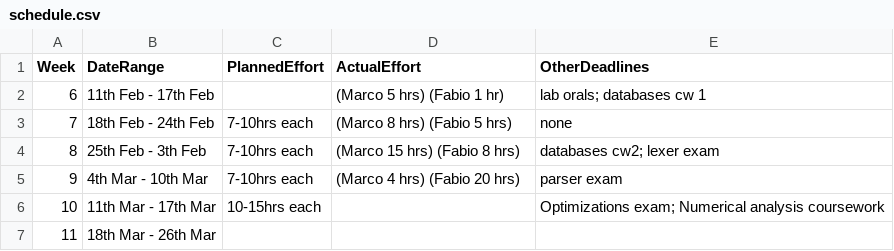
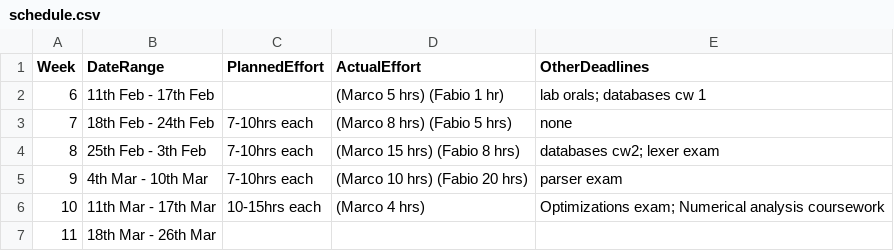
Before and after one commit to MarcoSelvatici/C-compiler, a CSV file: management/schedule.csv, drawn as a sheet.

```diff
--- a/management/schedule.csv
+++ b/management/schedule.csv
@@ -4,4 +4,4 @@ Week,         DateRange,     PlannedEffort,                 ActualEffort, OtherD
  8, 25th Feb -  3th Feb,      7-10hrs each, (Marco 15 hrs) (Fabio 8 hrs), databases cw2; lexer exam
- 9,  4th Mar - 10th Mar,      7-10hrs each, (Marco 4 hrs) (Fabio 20 hrs), parser exam
-10, 11th Mar - 17th Mar,     10-15hrs each,                             , Optimizations exam; Numerical analysis coursework
+ 9,  4th Mar - 10th Mar,      7-10hrs each, (Marco 10 hrs) (Fabio 20 hrs), parser exam
+10, 11th Mar - 17th Mar,     10-15hrs each, (Marco 4 hrs)               , Optimizations exam; Numerical analysis coursework
 11, 18th Mar - 26th Mar,                  ,                             ,
```
Also changed, not shown: management/effort-log.csv.
